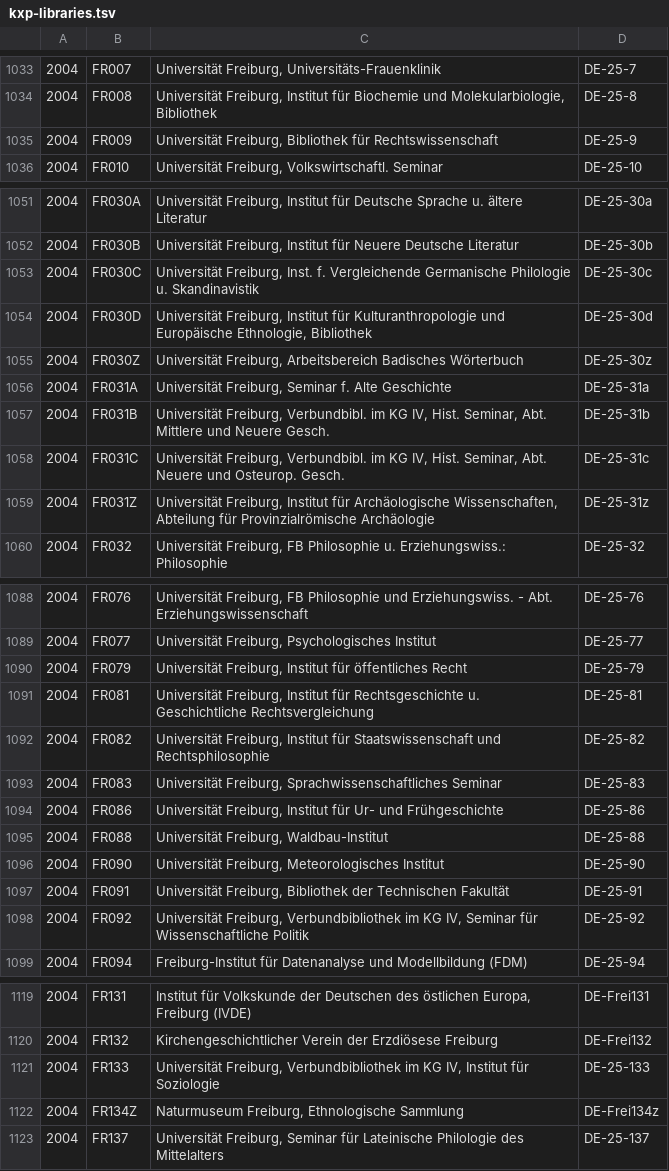
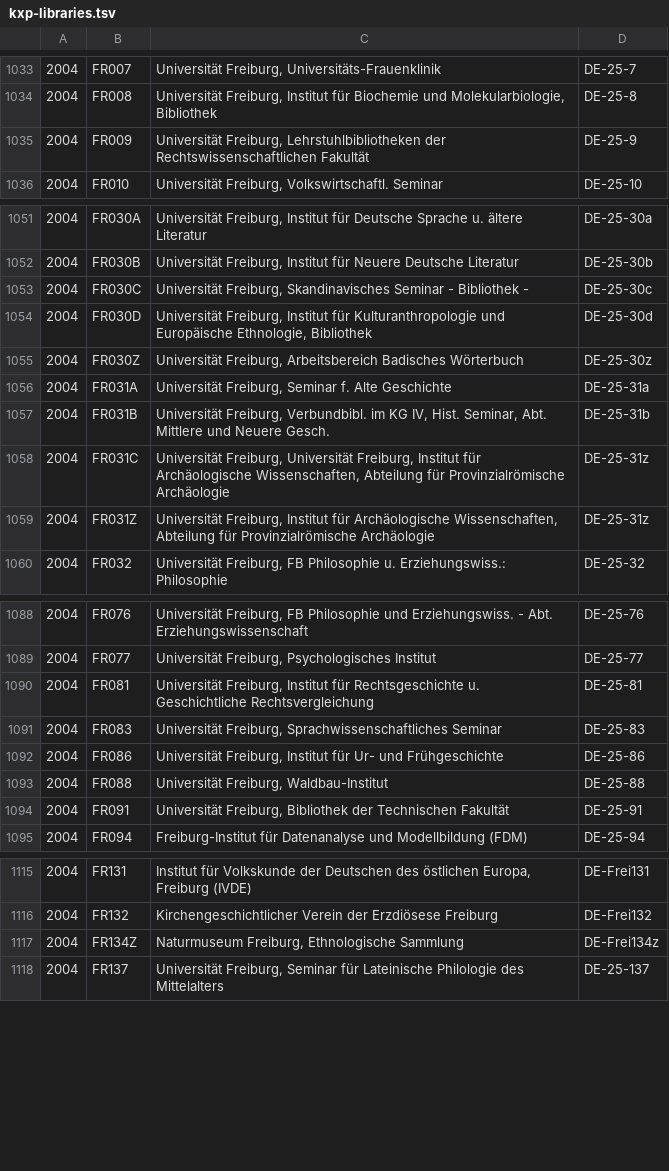
Before and after one commit to gbv/k10plus-items, a TSV file: kxp-libraries.tsv, drawn as a sheet; only a part is shown, gaps mark what is left out; the diff covers the shown part only.

```diff
--- a/kxp-libraries.tsv
+++ b/kxp-libraries.tsv
@@ -1034,3 +1034,3 @@
 2004	FR008	Universität Freiburg, Institut für Biochemie und Molekularbiologie, Bibliothek	DE-25-8
-2004	FR009	Universität Freiburg, Bibliothek für Rechtswissenschaft	DE-25-9
+2004	FR009	Universität Freiburg, Lehrstuhlbibliotheken der Rechtswissenschaftlichen Fakultät	DE-25-9
 2004	FR010	Universität Freiburg, Volkswirtschaftl. Seminar	DE-25-10
@@ -1052,3 +1052,3 @@
 2004	FR030B	Universität Freiburg, Institut für Neuere Deutsche Literatur	DE-25-30b
-2004	FR030C	Universität Freiburg, Inst. f. Vergleichende Germanische Philologie u. Skandinavistik	DE-25-30c
+2004	FR030C	Universität Freiburg, Skandinavisches Seminar - Bibliothek -	DE-25-30c
 2004	FR030D	Universität Freiburg, Institut für Kulturanthropologie und Europäische Ethnologie, Bibliothek	DE-25-30d
@@ -1057,3 +1057,3 @@
 2004	FR031B	Universität Freiburg, Verbundbibl. im KG IV, Hist. Seminar, Abt. Mittlere und Neuere Gesch.	DE-25-31b
-2004	FR031C	Universität Freiburg, Verbundbibl. im KG IV, Hist. Seminar, Abt. Neuere und Osteurop. Gesch.	DE-25-31c
+2004	FR031C	Universität Freiburg, Universität Freiburg, Institut für Archäologische Wissenschaften, Abteilung für Provinzialrömische Archäologie	DE-25-31z
 2004	FR031Z	Universität Freiburg, Institut für Archäologische Wissenschaften, Abteilung für Provinzialrömische Archäologie	DE-25-31z
@@ -1089,5 +1089,3 @@
 2004	FR077	Universität Freiburg, Psychologisches Institut	DE-25-77
-2004	FR079	Universität Freiburg, Institut für öffentliches Recht	DE-25-79
 2004	FR081	Universität Freiburg, Institut für Rechtsgeschichte u. Geschichtliche Rechtsvergleichung	DE-25-81
-2004	FR082	Universität Freiburg, Institut für Staatswissenschaft und Rechtsphilosophie	DE-25-82
 2004	FR083	Universität Freiburg, Sprachwissenschaftliches Seminar	DE-25-83
@@ -1095,5 +1093,3 @@
 2004	FR088	Universität Freiburg, Waldbau-Institut	DE-25-88
-2004	FR090	Universität Freiburg, Meteorologisches Institut	DE-25-90
 2004	FR091	Universität Freiburg, Bibliothek der Technischen Fakultät	DE-25-91
-2004	FR092	Universität Freiburg, Verbundbibliothek im KG IV, Seminar für Wissenschaftliche Politik	DE-25-92
 2004	FR094	Freiburg-Institut für Datenanalyse und Modellbildung (FDM)	DE-25-94
@@ -1120,3 +1116,2 @@
 2004	FR132	Kirchengeschichtlicher Verein der Erzdiösese Freiburg	DE-Frei132
-2004	FR133	Universität Freiburg, Verbundbibliothek im KG IV, Institut für Soziologie	DE-25-133
 2004	FR134Z	Naturmuseum Freiburg, Ethnologische Sammlung	DE-Frei134z
```
Also changed, not shown: 6 edited cells elsewhere in this file, 1 other file.
